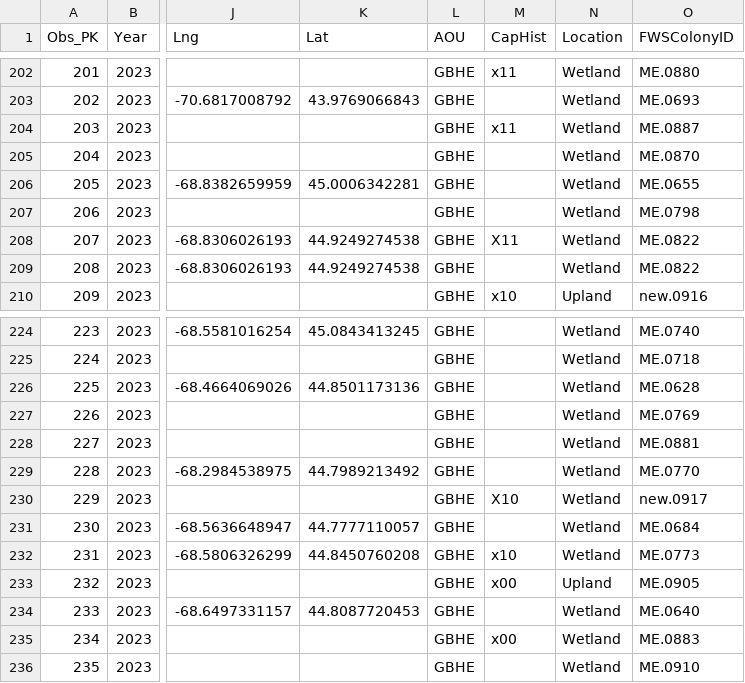
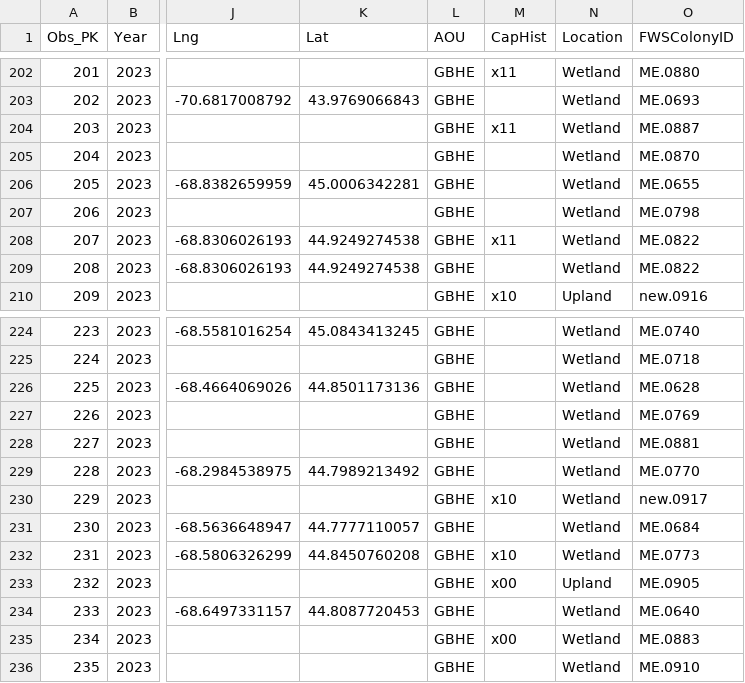
Before and after one commit to MCOtto/GBHE, a CSV file: data/RecObs.csv, drawn as a sheet; only a part is shown, gaps mark what is left out; the diff covers the shown part only; the diff names each change by its address in the sheet, - before the commit and + after, or states it on an @@ line.

```diff
--- a/data/RecObs.csv
+++ b/data/RecObs.csv
-M208 (CapHist): X11
+M208 (CapHist): x11
-M230 (CapHist): X10
+M230 (CapHist): x10
```
Also changed, not shown: 8 edited cells elsewhere in this file.
